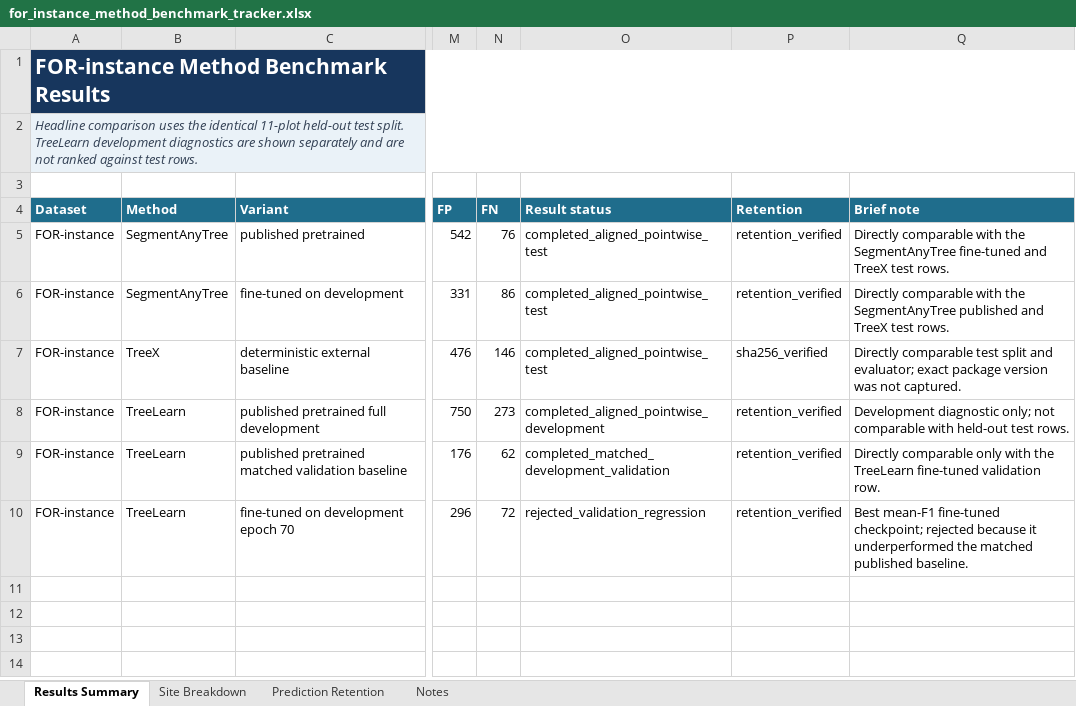
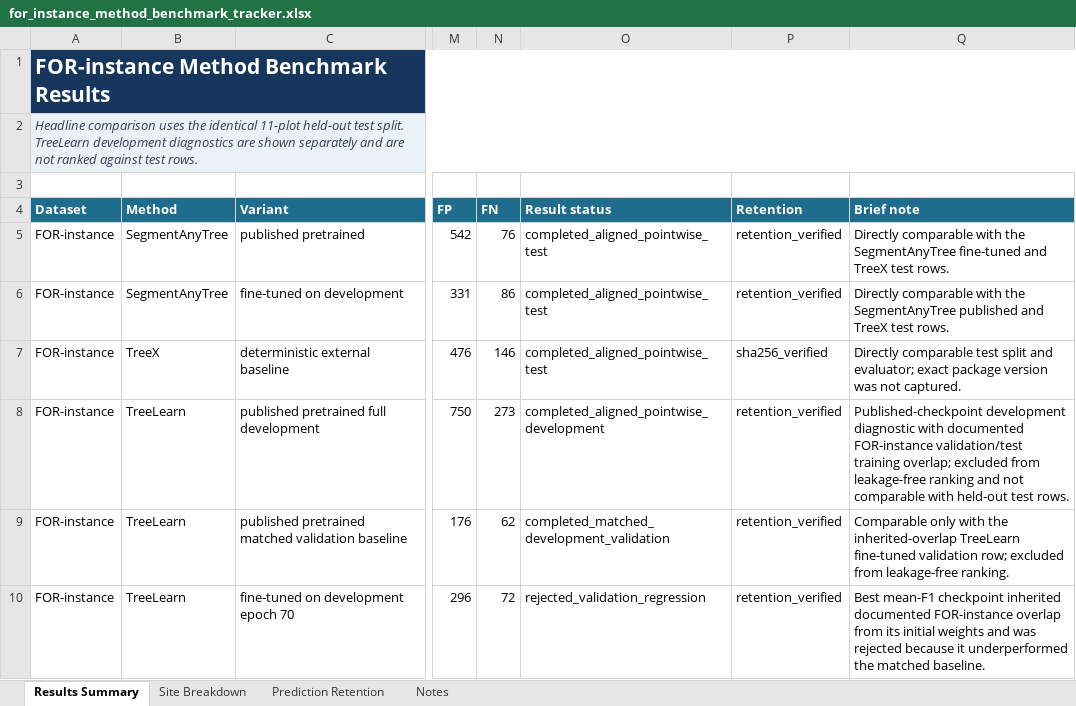
Before and after one commit to EwanMoorcroft/individual-tree-segmentation-benchmarks, an Excel workbook: outputs/sat_treex_benchmark_metrics/for_instance_method_benchmark_tracker.xlsx, sheet Results Summary, drawn as a sheet; only a part is shown, gaps mark what is left out; values as stored, in another font and other column widths than the file's, no borders; conditional formats and table styles not drawn; the diff names each change by its address in the sheet, - before the commit and + after, or states it on an @@ line.

Commit message:
feat(treelearn): add split-locked long fine-tune workflow

```diff
--- a/outputs/sat_treex_benchmark_metrics/for_instance_method_benchmark_tracker.xlsx (sheet Results Summary)
+++ b/outputs/sat_treex_benchmark_metrics/for_instance_method_benchmark_tracker.xlsx (sheet Results Summary)
-Q8 (Brief note): Development diagnostic only; not comparable…
+Q8 (Brief note): Published-checkpoint development diagnostic with documented FOR-instance validation/test training overlap; excluded from leakage-free ranking and not comparable…
-Q9 (Brief note): Directly comparable only with the TreeLearn fine-tuned validation row.
+Q9 (Brief note): Comparable only with the inherited-overlap TreeLearn fine-tuned validation row; excluded from leakage-free ranking.
-Q10 (Brief note): Best mean-F1 fine-tuned checkpoint; rejected because it underperformed the matched published baseline.
+Q10 (Brief note): Best mean-F1 checkpoint inherited documented FOR-instance overlap from its initial weights and was rejected because it underperformed the matched baseline.
```
Also changed, not shown: sheet Notes, 38 other files.
